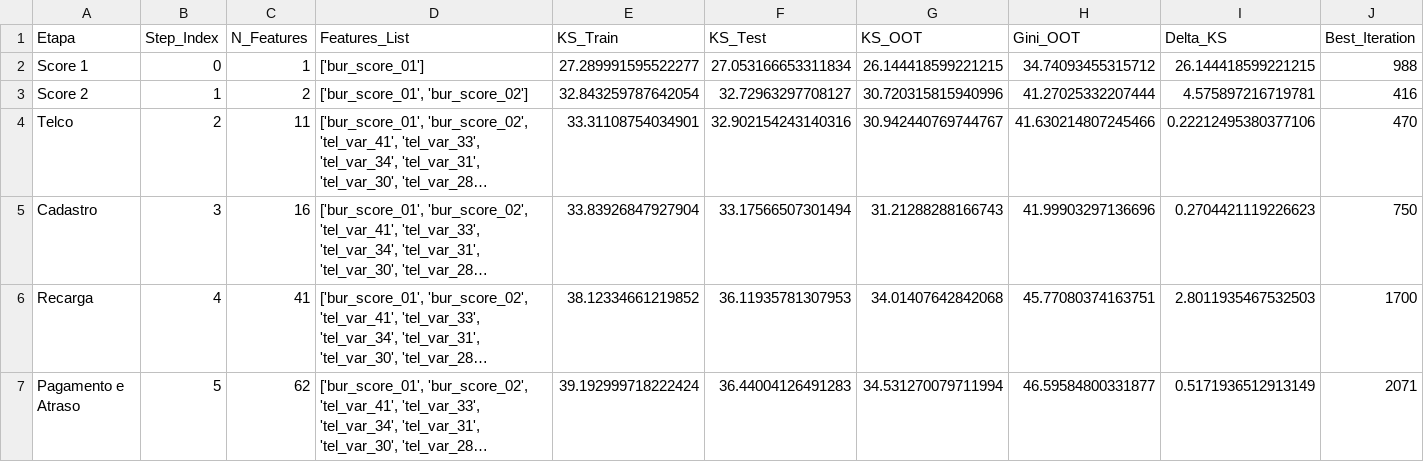
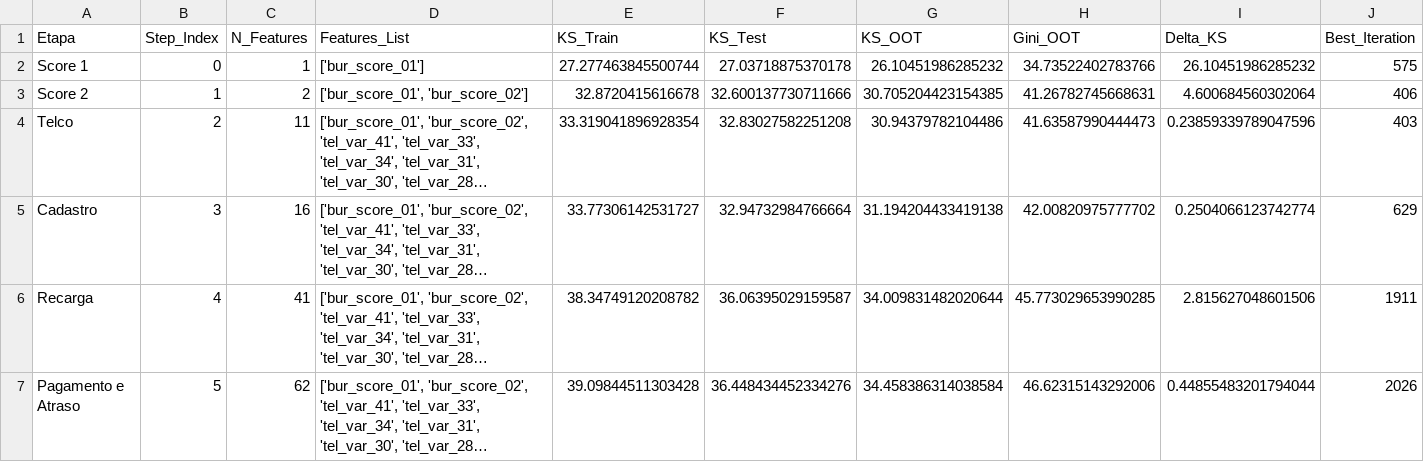
Before and after one commit to rafa-trindade/hackathon-pod-squad3-core, a CSV file: reports/observability/modeling/v1/artifacts/ks_incremental_catboost_v1.csv, drawn as a sheet; long unchanged cells end in …; the diff names each change by its address in the sheet, - before the commit and + after, or states it on an @@ line.

```diff
--- a/reports/observability/modeling/v1/artifacts/ks_incremental_catboost_v1.csv
+++ b/reports/observability/modeling/v1/artifacts/ks_incremental_catboost_v1.csv
-E2 (KS_Train): 27.289991595522277
+E2 (KS_Train): 27.277463845500744
-F2 (KS_Test): 27.053166653311834
+F2 (KS_Test): 27.03718875370178
-G2 (KS_OOT): 26.144418599221215
+G2 (KS_OOT): 26.10451986285232
-H2 (Gini_OOT): 34.74093455315712
+H2 (Gini_OOT): 34.73522402783766
-I2 (Delta_KS): 26.144418599221215
+I2 (Delta_KS): 26.10451986285232
-J2 (Best_Iteration): 988
+J2 (Best_Iteration): 575
-E3 (KS_Train): 32.843259787642054
+E3 (KS_Train): 32.8720415616678
-F3 (KS_Test): 32.72963297708127
+F3 (KS_Test): 32.600137730711666
-G3 (KS_OOT): 30.720315815940996
+G3 (KS_OOT): 30.705204423154385
-H3 (Gini_OOT): 41.27025332207444
+H3 (Gini_OOT): 41.26782745668631
-I3 (Delta_KS): 4.575897216719781
+I3 (Delta_KS): 4.600684560302064
-J3 (Best_Iteration): 416
+J3 (Best_Iteration): 406
-E4 (KS_Train): 33.31108754034901
+E4 (KS_Train): 33.319041896928354
-F4 (KS_Test): 32.902154243140316
+F4 (KS_Test): 32.83027582251208
-G4 (KS_OOT): 30.942440769744767
+G4 (KS_OOT): 30.94379782104486
-H4 (Gini_OOT): 41.630214807245466
+H4 (Gini_OOT): 41.63587990444473
-I4 (Delta_KS): 0.22212495380377106
+I4 (Delta_KS): 0.23859339789047596
-J4 (Best_Iteration): 470
+J4 (Best_Iteration): 403
-E5 (KS_Train): 33.83926847927904
+E5 (KS_Train): 33.77306142531727
-F5 (KS_Test): 33.17566507301494
+F5 (KS_Test): 32.94732984766664
-G5 (KS_OOT): 31.21288288166743
+G5 (KS_OOT): 31.194204433419138
-H5 (Gini_OOT): 41.99903297136696
+H5 (Gini_OOT): 42.00820975777702
-I5 (Delta_KS): 0.2704421119226623
+I5 (Delta_KS): 0.2504066123742774
-J5 (Best_Iteration): 750
+J5 (Best_Iteration): 629
-E6 (KS_Train): 38.12334661219852
+E6 (KS_Train): 38.34749120208782
-F6 (KS_Test): 36.11935781307953
+F6 (KS_Test): 36.06395029159587
-G6 (KS_OOT): 34.01407642842068
+G6 (KS_OOT): 34.009831482020644
-H6 (Gini_OOT): 45.77080374163751
+H6 (Gini_OOT): 45.773029653990285
-I6 (Delta_KS): 2.8011935467532503
+I6 (Delta_KS): 2.815627048601506
-J6 (Best_Iteration): 1700
+J6 (Best_Iteration): 1911
-E7 (KS_Train): 39.192999718222424
+E7 (KS_Train): 39.09844511303428
-F7 (KS_Test): 36.44004126491283
+F7 (KS_Test): 36.448434452334276
-G7 (KS_OOT): 34.531270079711994
+G7 (KS_OOT): 34.458386314038584
-H7 (Gini_OOT): 46.59584800331877
+H7 (Gini_OOT): 46.62315143292006
-I7 (Delta_KS): 0.5171936512913149
+I7 (Delta_KS): 0.44855483201794044
-J7 (Best_Iteration): 2071
+J7 (Best_Iteration): 2026
```
Also changed, not shown: 18 other files.
